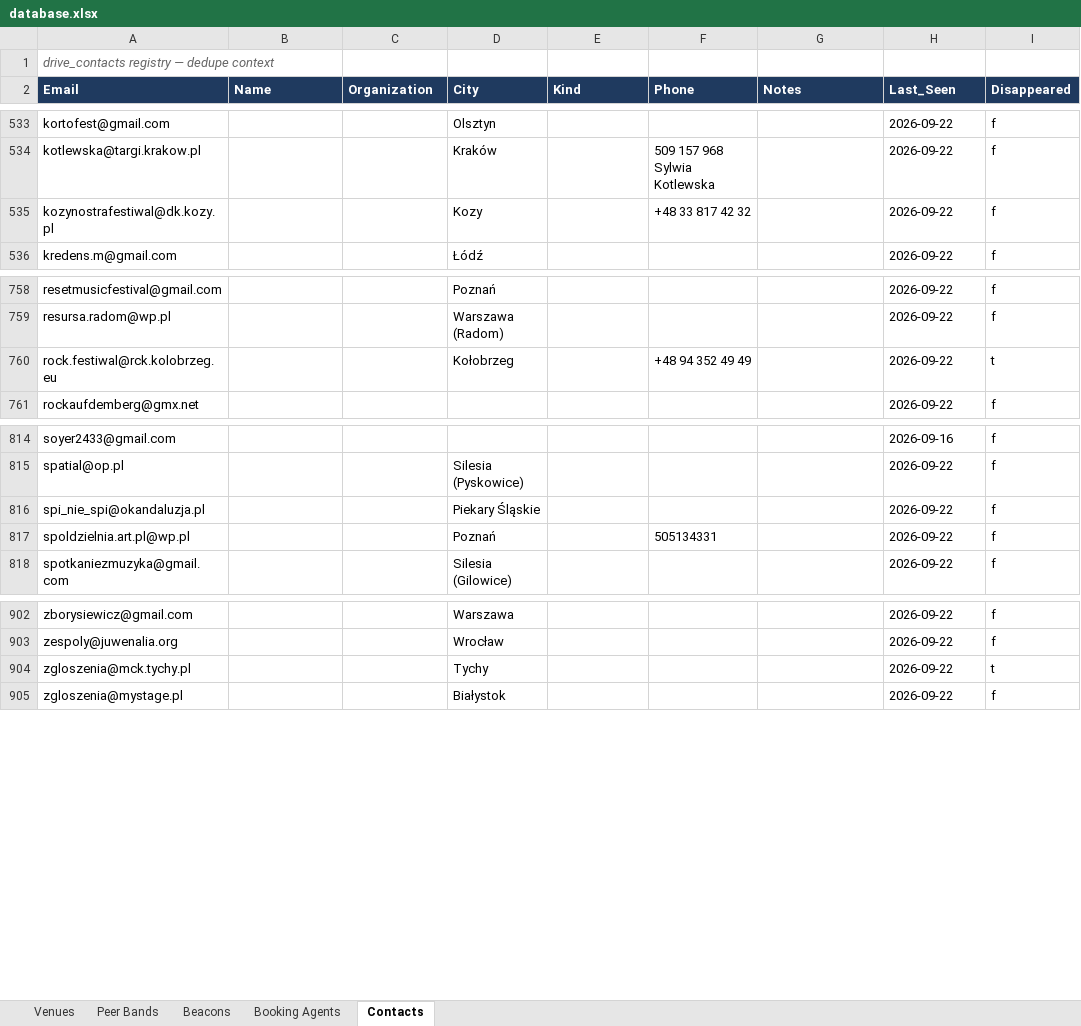
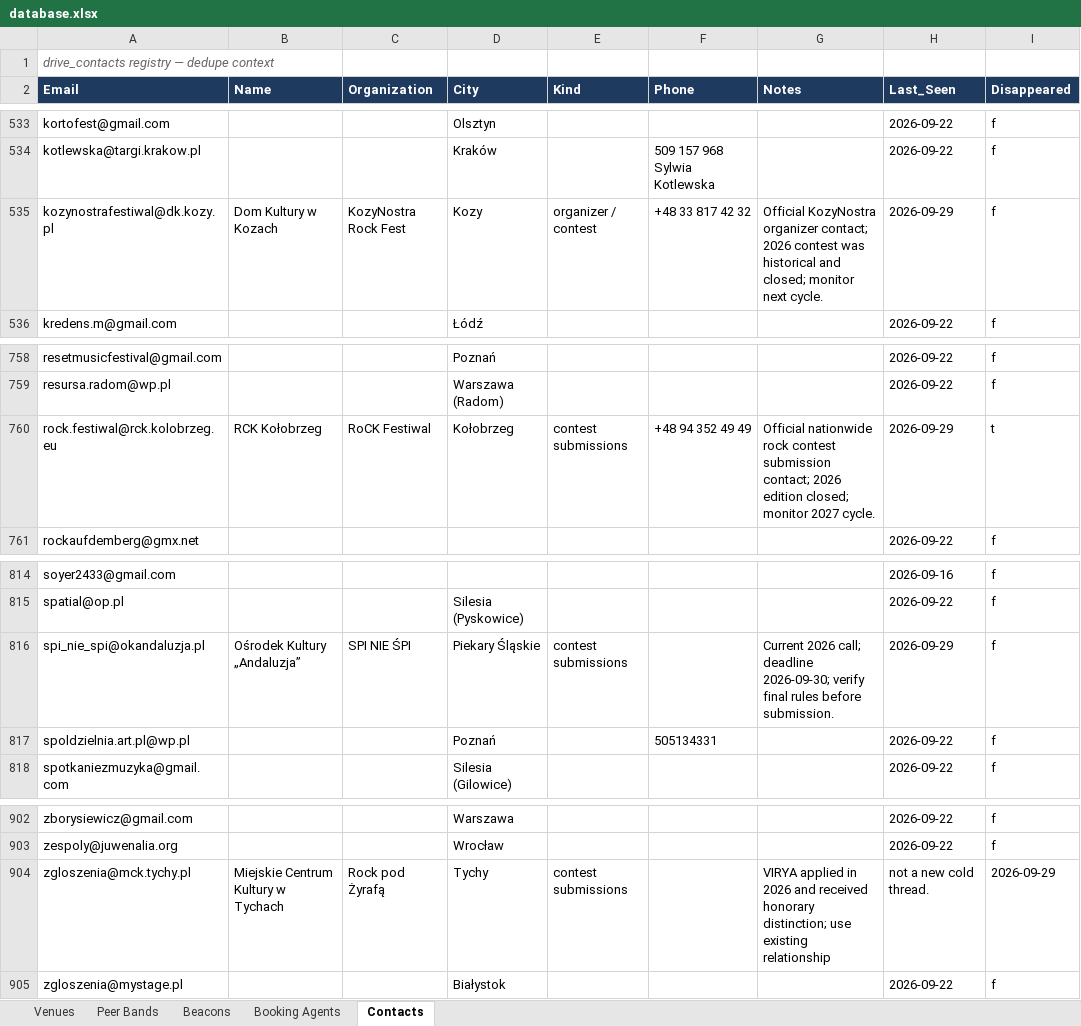
Before and after one commit to wojciechbator/crowdrelay-db, an Excel workbook: database.xlsx, sheet Contacts, drawn as a sheet; only a part is shown, gaps mark what is left out; values as stored, in another font and other column widths than the file's, no borders; the diff names each change by its address in the sheet, - before the commit and + after, or states it on an @@ line.

```diff
--- a/database.xlsx (sheet Contacts)
+++ b/database.xlsx (sheet Contacts)
-B535 (Name): (empty)
+B535 (Name): Dom Kultury w Kozach
-C535 (Organization): (empty)
+C535 (Organization): KozyNostra Rock Fest
-E535 (Kind): (empty)
+E535 (Kind): organizer / contest
-G535 (Notes): (empty)
+G535 (Notes): Official KozyNostra organizer contact; 2026 contest was historical and closed; monitor next cycle.
-H535 (Last_Seen): 2026-09-22
+H535 (Last_Seen): 2026-09-29
-B760 (Name): (empty)
+B760 (Name): RCK Kołobrzeg
-C760 (Organization): (empty)
+C760 (Organization): RoCK Festiwal
-E760 (Kind): (empty)
+E760 (Kind): contest submissions
-G760 (Notes): (empty)
+G760 (Notes): Official nationwide rock contest submission contact; 2026 edition closed; monitor 2027 cycle.
-H760 (Last_Seen): 2026-09-22
+H760 (Last_Seen): 2026-09-29
-B816 (Name): (empty)
+B816 (Name): Ośrodek Kultury „Andaluzja”
-C816 (Organization): (empty)
+C816 (Organization): SPI NIE ŚPI
-E816 (Kind): (empty)
+E816 (Kind): contest submissions
-G816 (Notes): (empty)
+G816 (Notes): Current 2026 call; deadline 2026-09-30; verify final rules before submission.
-H816 (Last_Seen): 2026-09-22
+H816 (Last_Seen): 2026-09-29
-B904 (Name): (empty)
+B904 (Name): Miejskie Centrum Kultury w Tychach
-C904 (Organization): (empty)
+C904 (Organization): Rock pod Żyrafą
-E904 (Kind): (empty)
+E904 (Kind): contest submissions
-G904 (Notes): (empty)
+G904 (Notes): VIRYA applied in 2026 and received honorary distinction; use existing relationship
-H904 (Last_Seen): 2026-09-22
+H904 (Last_Seen): not a new cold thread.
-I904 (Disappeared): t
+I904 (Disappeared): 2026-09-29
```
Also changed, not shown: 1 other file.
